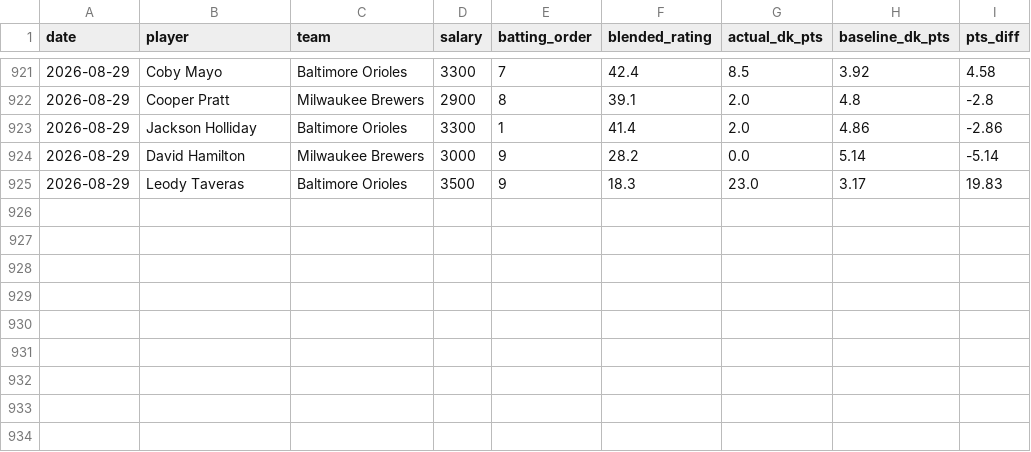
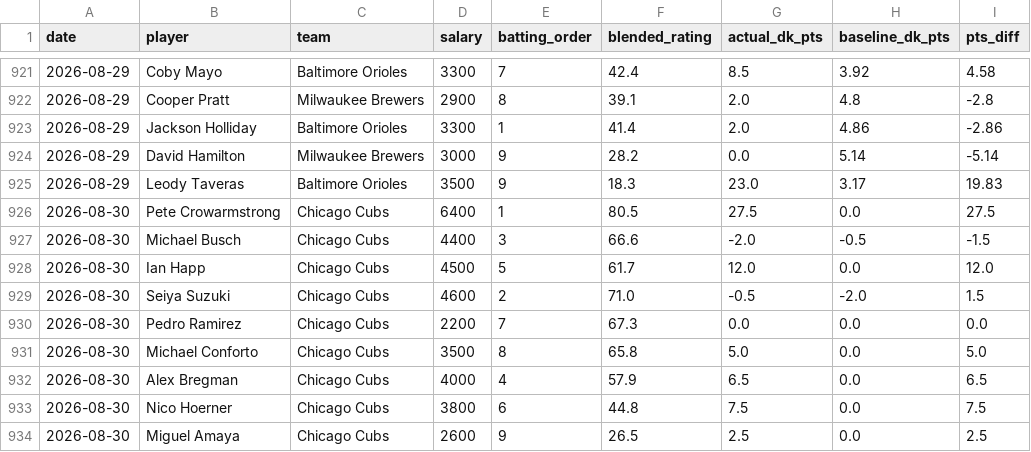
Before and after one commit to kklosowiak/MlbDFS, a CSV file: scratch/passive_tracker/signals/anti_chalk_smash_log.csv, drawn as a sheet; only a part is shown, gaps mark what is left out.

```diff
--- a/scratch/passive_tracker/signals/anti_chalk_smash_log.csv
+++ b/scratch/passive_tracker/signals/anti_chalk_smash_log.csv
@@ -925 +925,10 @@ date,player,team,salary,batting_order,blended_rating,actual_dk_pts,baseline_dk_p
 2026-08-29,Leody Taveras,Baltimore Orioles,3500,9,18.3,23.0,3.17,19.83
+2026-08-30,Pete Crowarmstrong,Chicago Cubs,6400,1,80.5,27.5,0.0,27.5
+2026-08-30,Michael Busch,Chicago Cubs,4400,3,66.6,-2.0,-0.5,-1.5
+2026-08-30,Ian Happ,Chicago Cubs,4500,5,61.7,12.0,0.0,12.0
+2026-08-30,Seiya Suzuki,Chicago Cubs,4600,2,71.0,-0.5,-2.0,1.5
+2026-08-30,Pedro Ramirez,Chicago Cubs,2200,7,67.3,0.0,0.0,0.0
+2026-08-30,Michael Conforto,Chicago Cubs,3500,8,65.8,5.0,0.0,5.0
+2026-08-30,Alex Bregman,Chicago Cubs,4000,4,57.9,6.5,0.0,6.5
+2026-08-30,Nico Hoerner,Chicago Cubs,3800,6,44.8,7.5,0.0,7.5
+2026-08-30,Miguel Amaya,Chicago Cubs,2600,9,26.5,2.5,0.0,2.5
```
Also changed, not shown: scratch/passive_tracker/signals/hot_msmi_log.csv, scratch/passive_tracker/signals/pen_fatigue_log.csv, 9 other files.
